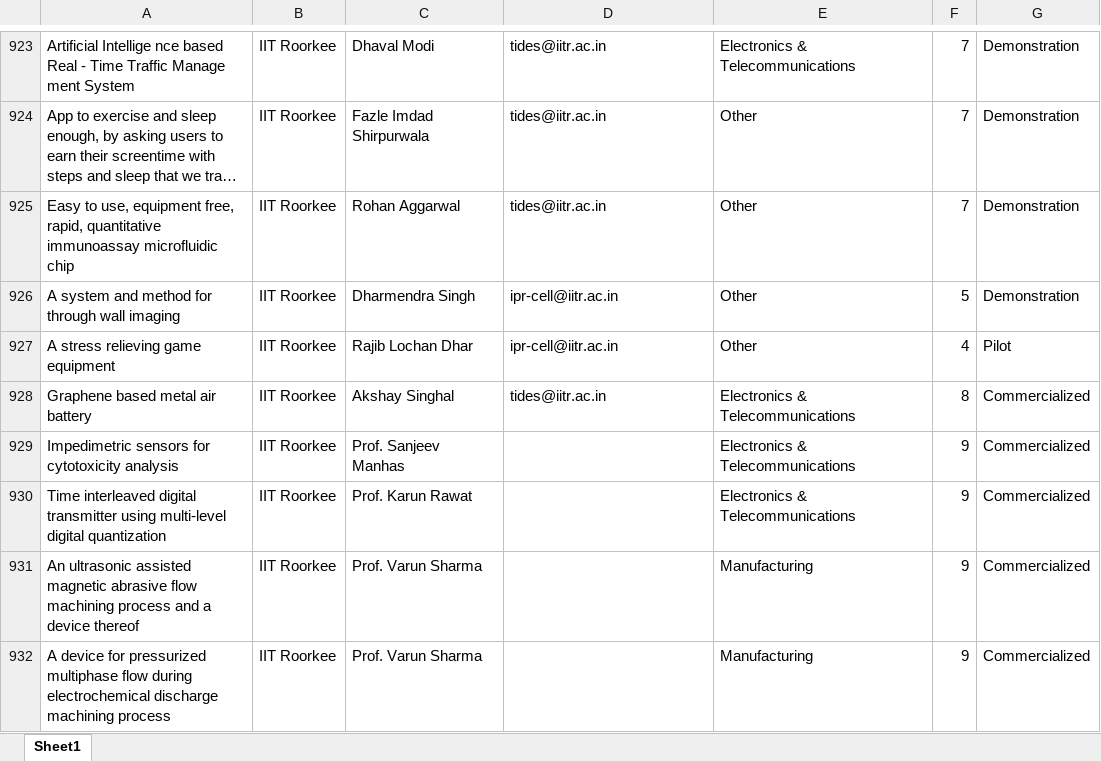
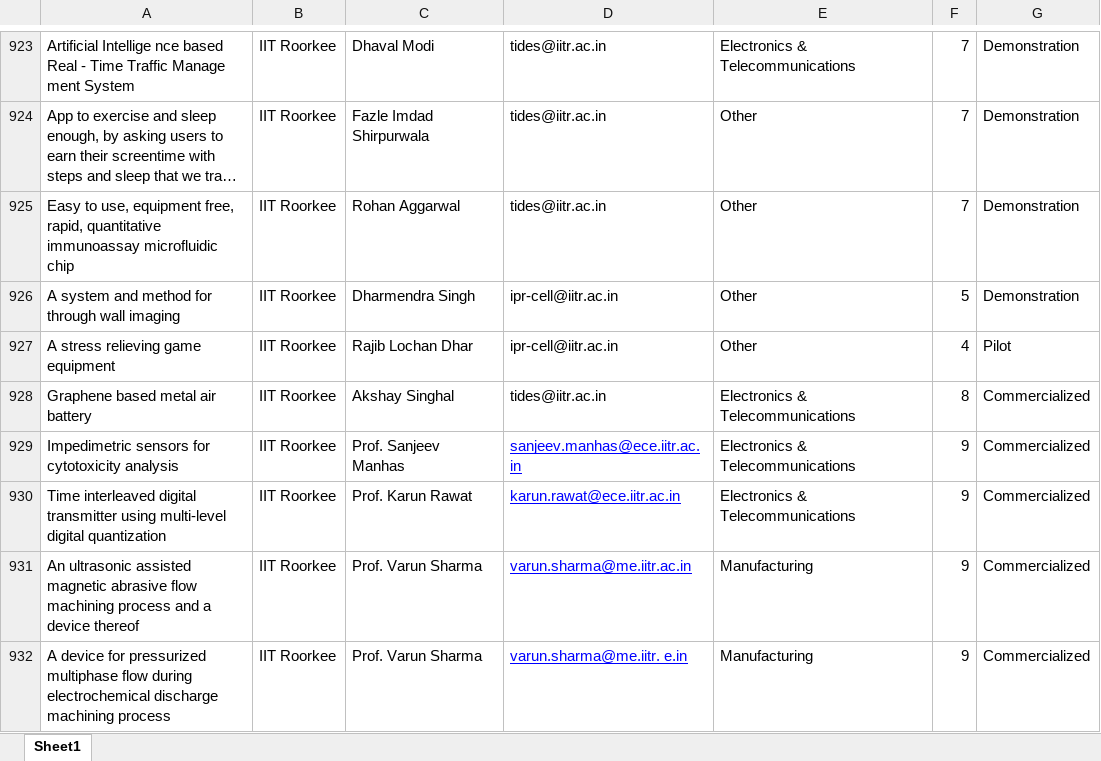
Before and after one commit to akshitkg/trl, an Excel workbook: new_data.xlsx, sheet Sheet1, drawn as a sheet; only a part is shown, gaps mark what is left out; long unchanged cells end in …; values as stored, in another font and other column widths than the file's, no borders; the diff names each change by its address in the sheet, - before the commit and + after, or states it on an @@ line.

```diff
--- a/new_data.xlsx (sheet Sheet1)
+++ b/new_data.xlsx (sheet Sheet1)
-D929: (empty)
+D929: sanjeev.manhas@ece.iitr.ac.in
-D930: (empty)
+D930: karun.rawat@ece.iitr.ac.in
-D931: (empty)
+D931: varun.sharma@me.iitr.ac.in
-D932: (empty)
+D932: varun.sharma@me.iitr. e.in
```
Also changed, not shown: 2 other files.
